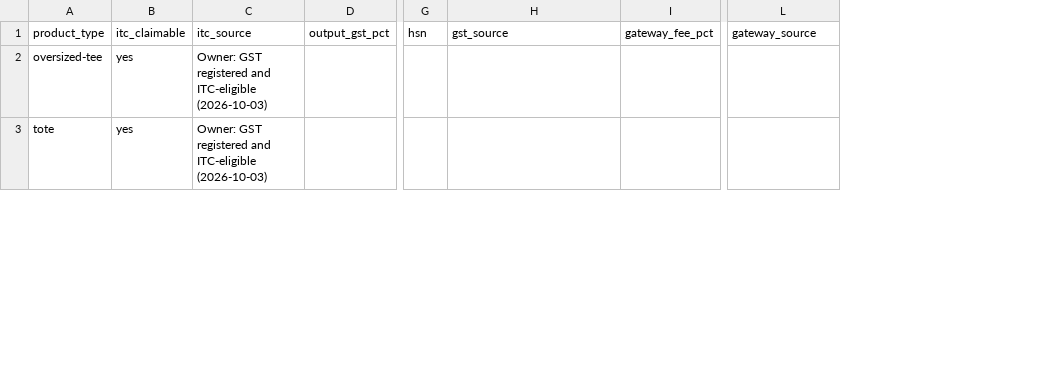
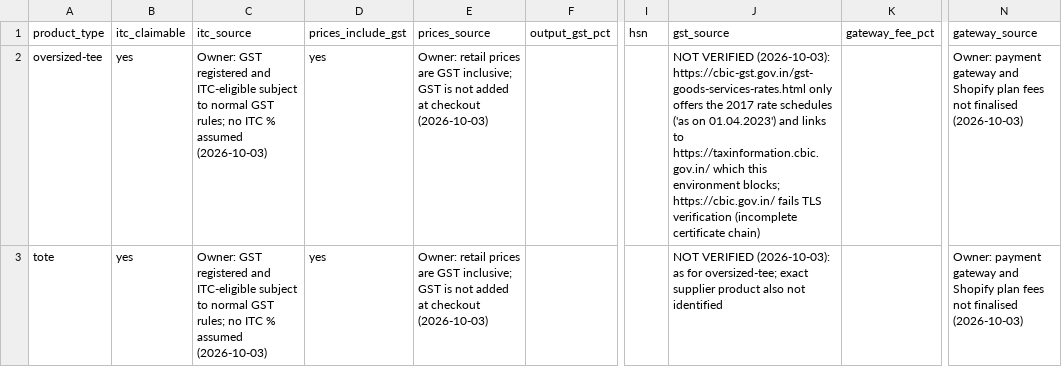
Before and after one commit to trenzora2024-gif/repo, a CSV file: ops/business-inputs.csv, drawn as a sheet; only a part is shown, gaps mark what is left out; addresses are those after the commit; the diff covers the shown part only; the diff names each change by its address in the sheet, - before the commit and + after, or states it on an @@ line.

```diff
--- a/ops/business-inputs.csv
+++ b/ops/business-inputs.csv
+column D (prices_include_gst), rows 2-3: yes | yes
+column E (prices_source), rows 2-3: Owner: retail prices are GST inclusive; GST is not added at checkout (2026-10-03) | Owner: retail prices are GST inclusive; GST is not added at checkout (2026-10-03)
-C2:C3 (itc_source): …and ITC-eligible (2026-10-03)
+C2:C3 (itc_source): …and ITC-eligible subject to normal GST rules; no ITC % assumed (2026-10-03)
-J2 (gst_source): (empty)
+J2 (gst_source): NOT VERIFIED (2026-10-03): https://cbic-gst.gov.in/gst-goods-services-rates.html only offers the 2017 rate schedules ('as on 01.04.2023') and links to https://taxinformation.cbic.gov.in/ which this environment blocks; https://cbic.gov.in/ fails TLS verification (incomplete certificate chain)
-N2:N3 (gateway_source): (empty)
+N2:N3 (gateway_source): Owner: payment gateway and Shopify plan fees not finalised (2026-10-03)
-J3 (gst_source): (empty)
+J3 (gst_source): NOT VERIFIED (2026-10-03): as for oversized-tee; exact supplier product also not identified
```
Also changed, not shown: 3 edited cells elsewhere in this file, ops/landed-cost.csv, 5 other files.
